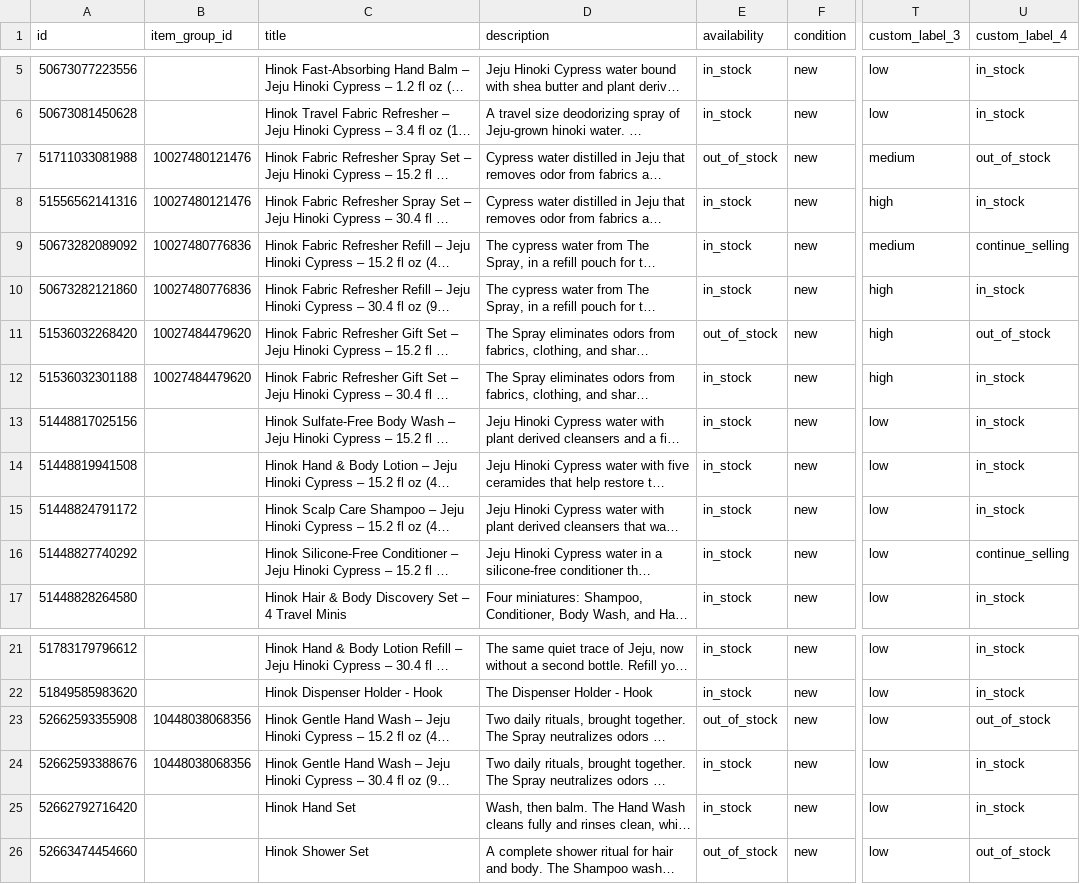
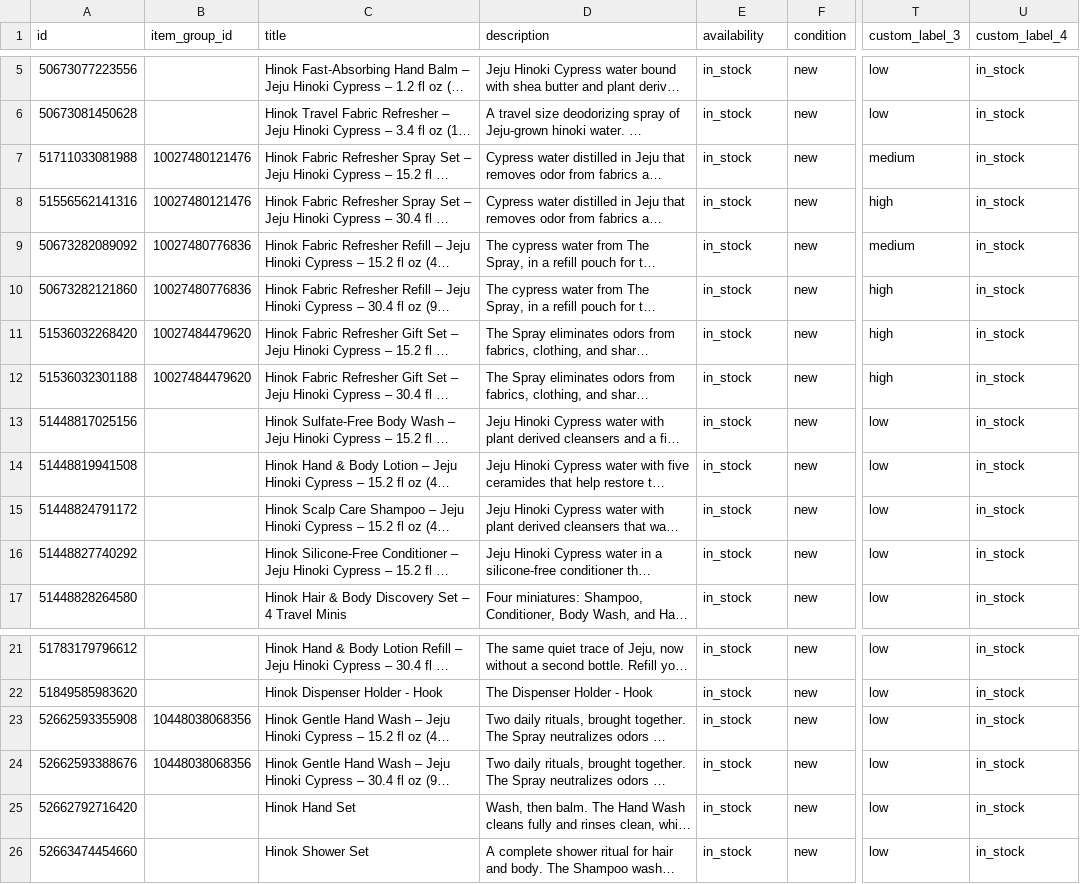
Before and after one commit to efg-shaun/hinok-product-feed, a CSV file: docs/google-feed.csv, drawn as a sheet; only a part is shown, gaps mark what is left out; long unchanged cells end in …; the diff names each change by its address in the sheet, - before the commit and + after, or states it on an @@ line.

```diff
--- a/docs/google-feed.csv
+++ b/docs/google-feed.csv
-E7 (availability): out_of_stock
+E7 (availability): in_stock
-U7 (custom_label_4): out_of_stock
+U7 (custom_label_4): in_stock
-U9 (custom_label_4): continue_selling
+U9 (custom_label_4): in_stock
-E11 (availability): out_of_stock
+E11 (availability): in_stock
-U11 (custom_label_4): out_of_stock
+U11 (custom_label_4): in_stock
-U16 (custom_label_4): continue_selling
+U16 (custom_label_4): in_stock
-E23 (availability): out_of_stock
+E23 (availability): in_stock
-U23 (custom_label_4): out_of_stock
+U23 (custom_label_4): in_stock
-E26 (availability): out_of_stock
+E26 (availability): in_stock
-U26 (custom_label_4): out_of_stock
+U26 (custom_label_4): in_stock
```
Also changed, not shown: docs/feed.csv.
